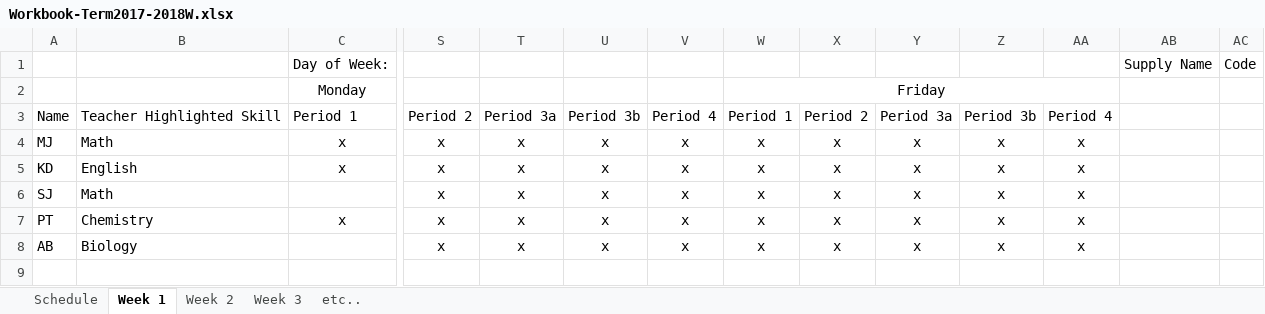
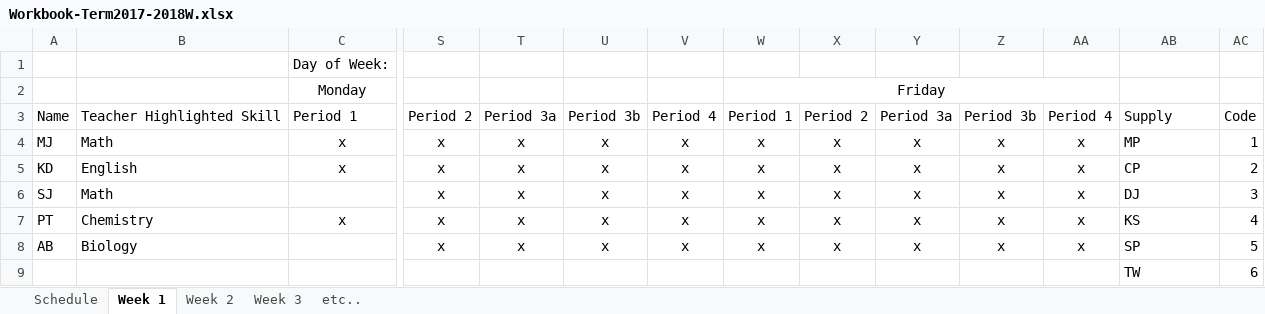
Before and after one commit to Zach-Smith/CS2043-Team-6-Project, an Excel workbook: Worksheet_Processing/Workbook-Term2017-2018W.xlsx, sheet Week 1, drawn as a sheet; only a part is shown, gaps mark what is left out; values as stored, in another font and other column widths than the file's, no borders; removed rows and columns are numbered as before the commit, all else as after; rows hold the shown columns only; the diff names each change by its address in the sheet, - before the commit and + after, or states it on an @@ line.

```diff
--- a/Worksheet_Processing/Workbook-Term2017-2018W.xlsx (sheet Week 1)
+++ b/Worksheet_Processing/Workbook-Term2017-2018W.xlsx (sheet Week 1)
-row 1:  |  | Day of Week: |  |  |  |  |  |  |  |  |  | Supply Name | Code
+row 1:  |  | Day of Week:
-AB3: (empty)
+AB3: Supply
-AC3: (empty)
+AC3: Code
-AB4: (empty)
+AB4: MP
-AC4: (empty)
+AC4: 1
-AB5: (empty)
+AB5: CP
-AC5: (empty)
+AC5: 2
-AB6: (empty)
+AB6: DJ
-AC6: (empty)
+AC6: 3
-AB7: (empty)
+AB7: KS
-AC7: (empty)
+AC7: 4
-AB8: (empty)
+AB8: SP
-AC8: (empty)
+AC8: 5
+row 9:  |  |  |  |  |  |  |  |  |  |  |  | TW | 6
```
Also changed, not shown: sheet Week 2, sheet Week 3, Worksheet_Processing/updated-file.xlsx, 8 other files.
